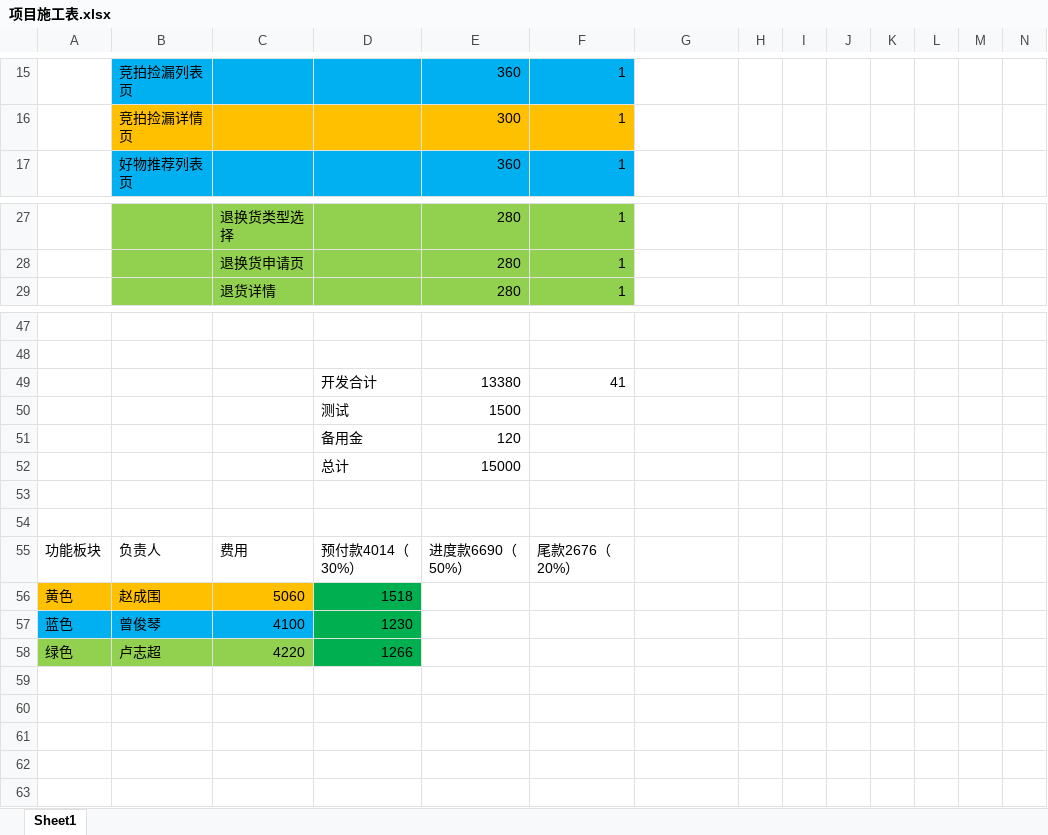
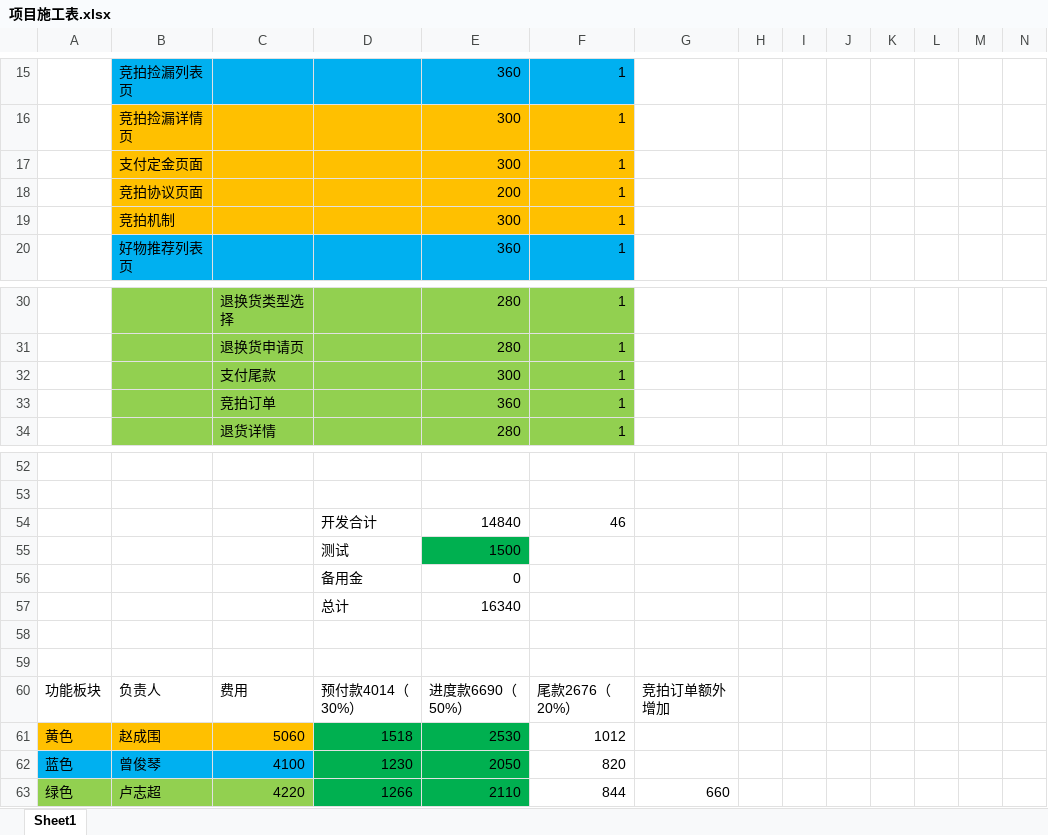
Before and after one commit to chenmengyao/-, an Excel workbook: docs/_book/项目施工表.xlsx, sheet Sheet1, drawn as a sheet; only a part is shown, gaps mark what is left out; values as stored, in another font and other column widths than the file's, no borders; removed rows and columns are numbered as before the commit, all else as after; rows hold the shown columns only; the diff names each change by its address in the sheet, - before the commit and + after, or states it on an @@ line.

```diff
--- a/docs/_book/项目施工表.xlsx (sheet Sheet1)
+++ b/docs/_book/项目施工表.xlsx (sheet Sheet1)
+row 17:  | 支付定金页面 |  |  | 300 | 1
+row 18:  | 竞拍协议页面 |  |  | 200 | 1
+row 19:  | 竞拍机制 |  |  | 300 | 1
+row 32:  |  | 支付尾款 |  | 300 | 1
+row 33:  |  | 竞拍订单 |  | 360 | 1
-row 49:  |  |  | 开发合计 | 13380 | 41
+row 54:  |  |  | 开发合计 | 14840 | 46
-E55 fill: none
+E55 fill: #00B050
-E56: 120
+E56: 0
-E57: 15000
+E57: 16340
-G60: (empty)
+G60: 竞拍订单额外增加
-E61: (empty)
+E61: 2530
-E61:E63 fill: none
+E61:E63 fill: #00B050
-F61: (empty)
+F61: 1012
-E62: (empty)
+E62: 2050
-F62: (empty)
+F62: 820
-E63: (empty)
+E63: 2110
-F63: (empty)
+F63: 844
-G63: (empty)
+G63: 660
```
Also changed, not shown: 18 other files.
